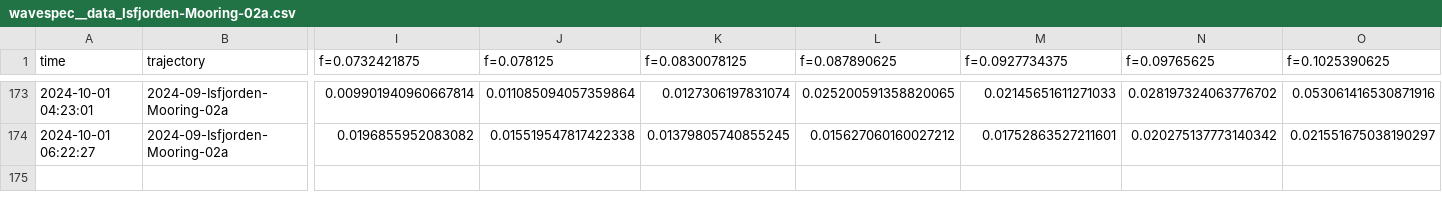
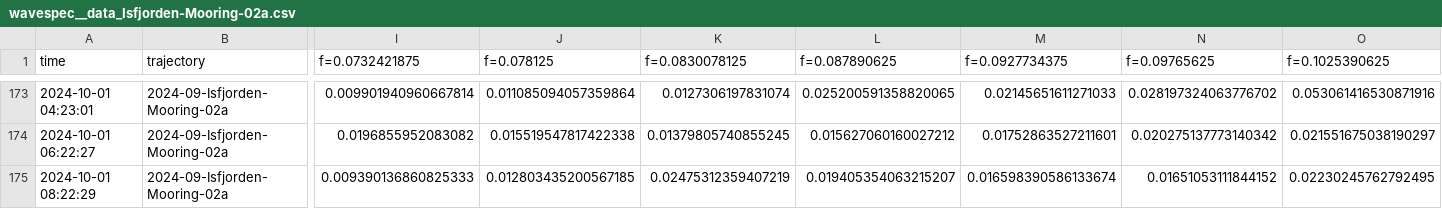
Before and after one commit to jerabaul29/2024_data_Isfjorden_02a, a CSV file: wavespec__data_Isfjorden-Mooring-02a.csv, drawn as a sheet; only a part is shown, gaps mark what is left out; rows hold the shown columns only; the diff names each change by its address in the sheet, - before the commit and + after, or states it on an @@ line.

Commit message:
Push data

```diff
--- a/wavespec__data_Isfjorden-Mooring-02a.csv
+++ b/wavespec__data_Isfjorden-Mooring-02a.csv
+row 175: 2024-10-01 08:22:29 | 2024-09-Isfjorden-Mooring-02a | 0.009390136860825333 | 0.012803435200567185 | 0.02475312359407219 | 0.019405354063215207 | 0.016598390586133674 | 0.01651053111844152 | 0.02230245762792495
```
Also changed, not shown: wavestat_data_Isfjorden-Mooring-02a.csv.
